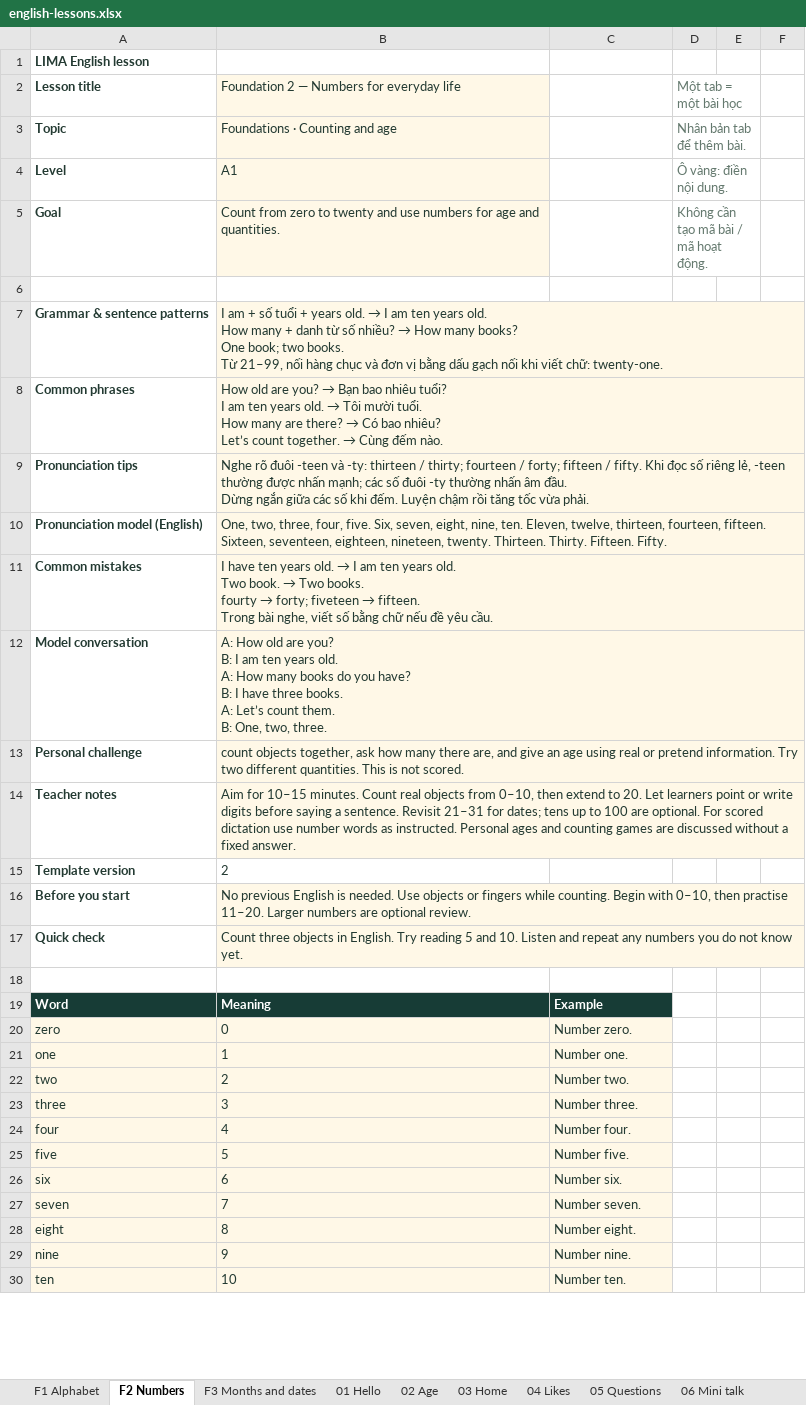
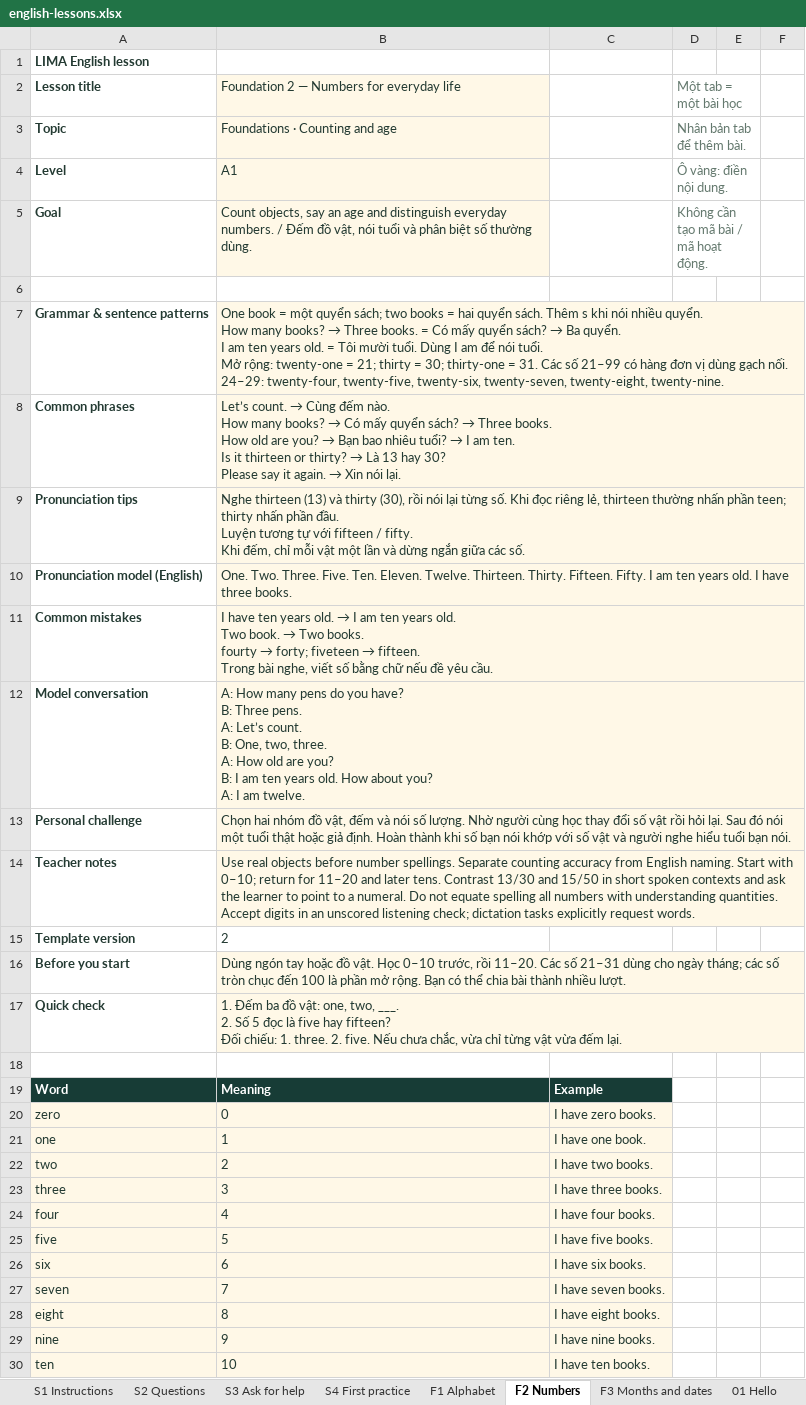
Before and after one commit to hoannguyen02/chess-analysis, an Excel workbook: public/templates/english-lessons.xlsx, sheet F2 Numbers, drawn as a sheet; only a part is shown; values as stored, in another font and other column widths than the file's, no borders; ↵ is a line break in a cell; the diff covers the shown part only; the diff names each change by its address in the sheet, - before the commit and + after, or states it on an @@ line.

```diff
--- a/public/templates/english-lessons.xlsx (sheet F2 Numbers)
+++ b/public/templates/english-lessons.xlsx (sheet F2 Numbers)
+sheet tab: S1 Instructions
+sheet tab: S2 Questions
+sheet tab: S3 Ask for help
+sheet tab: S4 First practice
-B5: Count from zero to twenty and use numbers for age and quantities.
+B5: Count objects, say an age and distinguish everyday numbers. / Đếm đồ vật, nói tuổi và phân biệt số thường dùng.
@@ B7: I am + số tuổi + years old. → I am ten years old. ↵ How many + danh từ số nhiều? → How many books? ↵ One book; two books. ↵ Từ 21–99, nối hàng chục và đơn vị bằng dấu gạch nối khi viết chữ: twenty-one. → One book = một quyển sách; two books = hai quyển sách. Thêm s khi nói nhiều quyển. ↵ How many books? → Three books. = Có mấy quyển sách? → Ba quyển. ↵ I am ten years old. = Tôi mười tuổi. Dùng I am để nói tuổi. ↵ Mở rộng: twenty-one = 21; thirty = 30; thirty-one = 31. Các số 21–99 có hàng đơn vị dùng gạch nối. ↵ 24–29: twenty-four, twenty-five, twenty-six, twenty-seven, twenty-eight, twenty-nine. @@
@@ B8: How old are you? → Bạn bao nhiêu tuổi? ↵ I am ten years old. → Tôi mười tuổi. ↵ How many are there? → Có bao nhiêu? ↵ Let’s count together. → Cùng đếm nào. → Let’s count. → Cùng đếm nào. ↵ How many books? → Có mấy quyển sách? → Three books. ↵ How old are you? → Bạn bao nhiêu tuổi? → I am ten. ↵ Is it thirteen or thirty? → Là 13 hay 30? ↵ Please say it again. → Xin nói lại. @@
-B9: Nghe rõ đuôi -teen và -ty: thirteen / thirty; fourteen / forty; fifteen / fifty. Khi đọc số riêng lẻ, -teen thường được nhấn mạnh; các số đuôi -ty thường nhấn âm đầu. ↵ Dừng ngắn giữa các số khi đếm. Luyện chậm rồi tăng tốc vừa phải.
+B9: Nghe thirteen (13) và thirty (30), rồi nói lại từng số. Khi đọc riêng lẻ, thirteen thường nhấn phần teen; thirty nhấn phần đầu. ↵ Luyện tương tự với fifteen / fifty. ↵ Khi đếm, chỉ mỗi vật một lần và dừng ngắn giữa các số.
-B10: One, two, three, four, five. Six, seven, eight, nine, ten. Eleven, twelve, thirteen, fourteen, fifteen. Sixteen, seventeen, eighteen, nineteen, twenty. Thirteen. Thirty. Fifteen. Fifty.
+B10: One. Two. Three. Five. Ten. Eleven. Twelve. Thirteen. Thirty. Fifteen. Fifty. I am ten years old. I have three books.
-B12: A: How old are you? ↵ B: I am ten years old. ↵ A: How many books do you have? ↵ B: I have three books. ↵ A: Let’s count them. ↵ B: One, two, three.
+B12: A: How many pens do you have? ↵ B: Three pens. ↵ A: Let’s count. ↵ B: One, two, three. ↵ A: How old are you? ↵ B: I am ten years old. How about you? ↵ A: I am twelve.
-B13: count objects together, ask how many there are, and give an age using real or pretend information. Try two different quantities. This is not scored.
+B13: Chọn hai nhóm đồ vật, đếm và nói số lượng. Nhờ người cùng học thay đổi số vật rồi hỏi lại. Sau đó nói một tuổi thật hoặc giả định. Hoàn thành khi số bạn nói khớp với số vật và người nghe hiểu tuổi bạn nói.
-B14: Aim for 10–15 minutes. Count real objects from 0–10, then extend to 20. Let learners point or write digits before saying a sentence. Revisit 21–31 for dates; tens up to 100 are optional. For scored dictation use number words as instructed. Personal ages and counting games are discussed without a fixed answer.
+B14: Use real objects before number spellings. Separate counting accuracy from English naming. Start with 0–10; return for 11–20 and later tens. Contrast 13/30 and 15/50 in short spoken contexts and ask the learner to point to a numeral. Do not equate spelling all numbers with understanding quantities. Accept digits in an unscored listening check; dictation tasks explicitly request words.
-B16: No previous English is needed. Use objects or fingers while counting. Begin with 0–10, then practise 11–20. Larger numbers are optional review.
+B16: Dùng ngón tay hoặc đồ vật. Học 0–10 trước, rồi 11–20. Các số 21–31 dùng cho ngày tháng; các số tròn chục đến 100 là phần mở rộng. Bạn có thể chia bài thành nhiều lượt.
-B17: Count three objects in English. Try reading 5 and 10. Listen and repeat any numbers you do not know yet.
+B17: 1. Đếm ba đồ vật: one, two, ___. ↵ 2. Số 5 đọc là five hay fifteen? ↵ Đối chiếu: 1. three. 2. five. Nếu chưa chắc, vừa chỉ từng vật vừa đếm lại.
-C20: Number zero.
+C20: I have zero books.
-C21: Number one.
+C21: I have one book.
-C22: Number two.
+C22: I have two books.
-C23: Number three.
+C23: I have three books.
-C24: Number four.
+C24: I have four books.
-C25: Number five.
+C25: I have five books.
-C26: Number six.
+C26: I have six books.
-C27: Number seven.
+C27: I have seven books.
-C28: Number eight.
+C28: I have eight books.
-C29: Number nine.
+C29: I have nine books.
-C30: Number ten.
+C30: I have ten books.
```
Also changed, not shown: 46 added rows and 28 edited cells elsewhere in this sheet, sheet F1 Alphabet, sheet 04 Likes, sheet 07 Review, sheet 03 Home, sheet 06 Mini talk, sheet 01 Hello, 4 more sheets, 38 other files.
